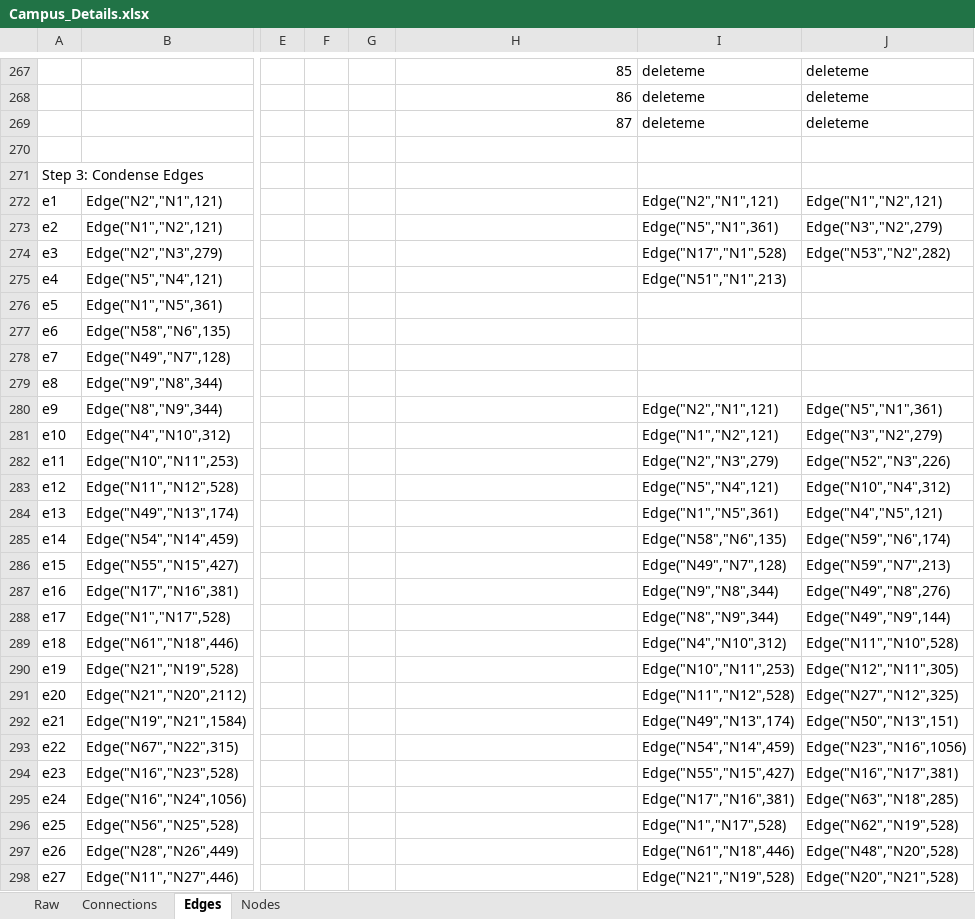
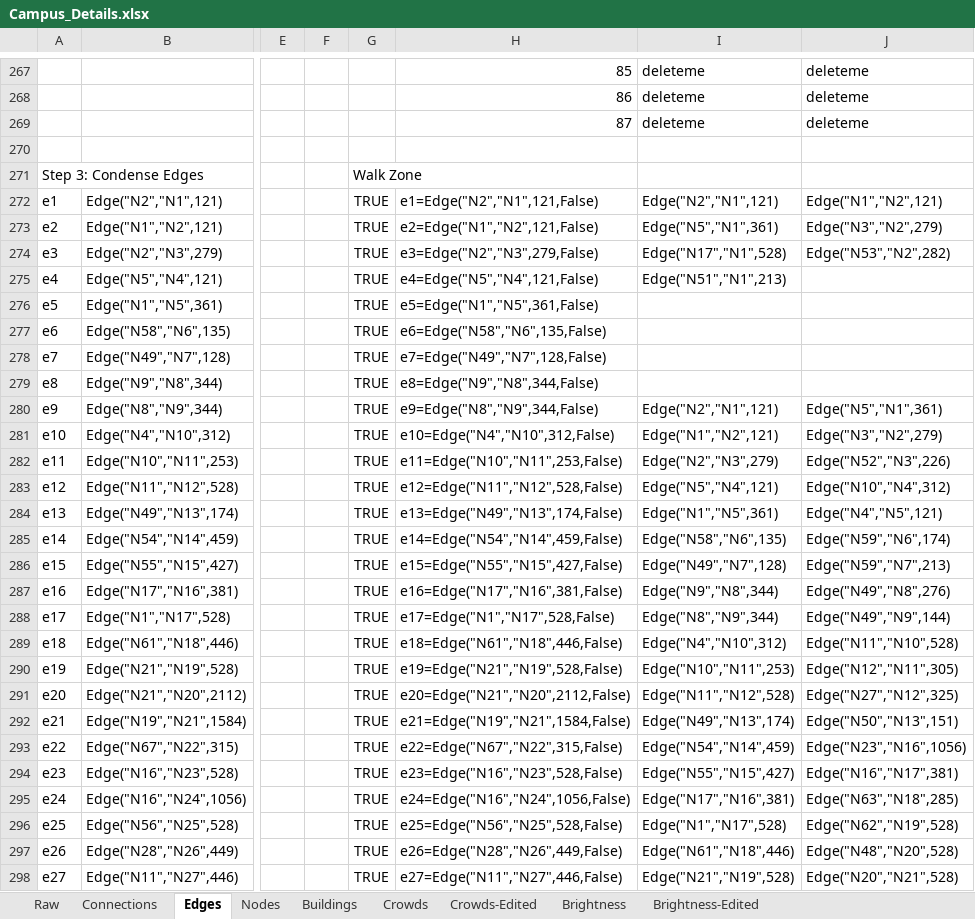
Before and after one commit to AnuraagNalluri/Bikeley, an Excel workbook: Campus_Details.xlsx, sheet Edges, drawn as a sheet; only a part is shown, gaps mark what is left out; values as stored, in another font and other column widths than the file's, no borders; the diff covers the shown part only; the diff names each change by its address in the sheet, - before the commit and + after, or states it on an @@ line.

```diff
--- a/Campus_Details.xlsx (sheet Edges)
+++ b/Campus_Details.xlsx (sheet Edges)
+sheet tab: Buildings
+sheet tab: Crowds
+sheet tab: Crowds-Edited
+sheet tab: Brightness
+sheet tab: Brightness-Edited
-G271: (empty)
+G271: Walk Zone
-G272:G298: (empty)
+G272:G298: TRUE
-H272: (empty)
+H272: e1=Edge("N2","N1",121,False)
-H273: (empty)
+H273: e2=Edge("N1","N2",121,False)
-H274: (empty)
+H274: e3=Edge("N2","N3",279,False)
-H275: (empty)
+H275: e4=Edge("N5","N4",121,False)
-H276: (empty)
+H276: e5=Edge("N1","N5",361,False)
-H277: (empty)
+H277: e6=Edge("N58","N6",135,False)
-H278: (empty)
+H278: e7=Edge("N49","N7",128,False)
-H279: (empty)
+H279: e8=Edge("N9","N8",344,False)
-H280: (empty)
+H280: e9=Edge("N8","N9",344,False)
-H281: (empty)
+H281: e10=Edge("N4","N10",312,False)
-H282: (empty)
+H282: e11=Edge("N10","N11",253,False)
-H283: (empty)
+H283: e12=Edge("N11","N12",528,False)
-H284: (empty)
+H284: e13=Edge("N49","N13",174,False)
-H285: (empty)
+H285: e14=Edge("N54","N14",459,False)
-H286: (empty)
+H286: e15=Edge("N55","N15",427,False)
-H287: (empty)
+H287: e16=Edge("N17","N16",381,False)
-H288: (empty)
+H288: e17=Edge("N1","N17",528,False)
-H289: (empty)
+H289: e18=Edge("N61","N18",446,False)
-H290: (empty)
+H290: e19=Edge("N21","N19",528,False)
-H291: (empty)
+H291: e20=Edge("N21","N20",2112,False)
-H292: (empty)
+H292: e21=Edge("N19","N21",1584,False)
-H293: (empty)
+H293: e22=Edge("N67","N22",315,False)
-H294: (empty)
+H294: e23=Edge("N16","N23",528,False)
-H295: (empty)
+H295: e24=Edge("N16","N24",1056,False)
-H296: (empty)
+H296: e25=Edge("N56","N25",528,False)
-H297: (empty)
+H297: e26=Edge("N28","N26",449,False)
-H298: (empty)
+H298: e27=Edge("N11","N27",446,False)
```
Also changed, not shown: 864 edited cells elsewhere in this sheet, sheet Nodes, sheet Raw, 2 other files.
